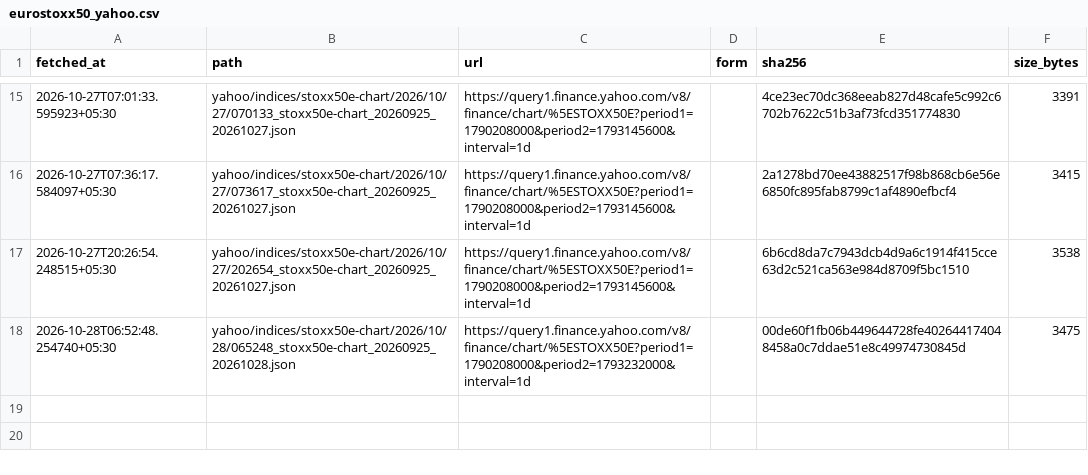
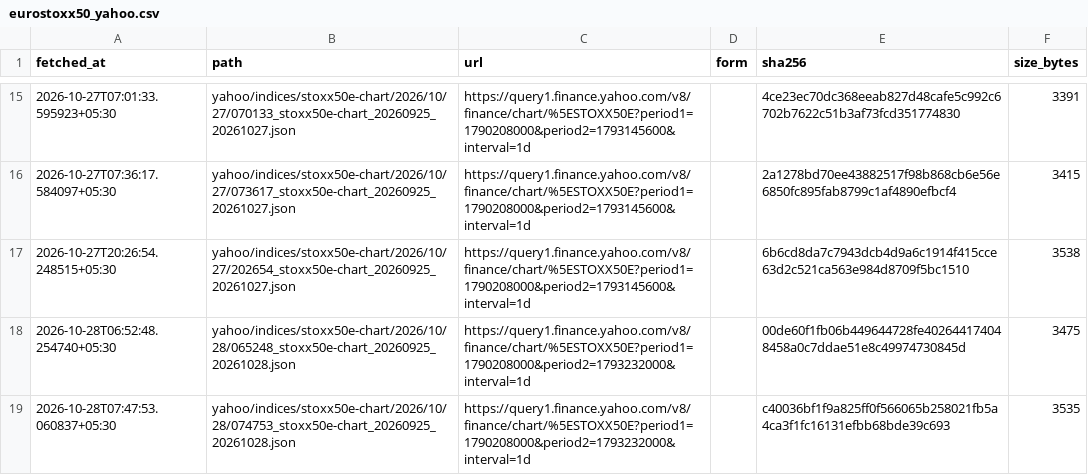
Before and after one commit to contactexepex/omenix-trading, a CSV file: research/data/manifests/global-cues/eurostoxx50_yahoo.csv, drawn as a sheet; only a part is shown, gaps mark what is left out; the diff names each change by its address in the sheet, - before the commit and + after, or states it on an @@ line.

```diff
--- a/research/data/manifests/global-cues/eurostoxx50_yahoo.csv
+++ b/research/data/manifests/global-cues/eurostoxx50_yahoo.csv
+row 19: 2026-10-28T07:47:53.060837+05:30 | yahoo/indices/stoxx50e-chart/2026/10/28/074753_stoxx50e-chart_20260925_20261028.json | https://query1.finance.yahoo.com/v8/finance/chart/%5ESTOXX50E?period1=1790208000&period2=1793232000&interval=1d |  | c40036bf1f9a825ff0f566065b258021fb5a4ca3f1fc16131efbb68bde39c693 | 3535
```
Also changed, not shown: research/data/manifests/global-cues/sse_composite.csv, research/data/manifests/global-cues/sse_composite_yahoo.csv, 18 other files.
